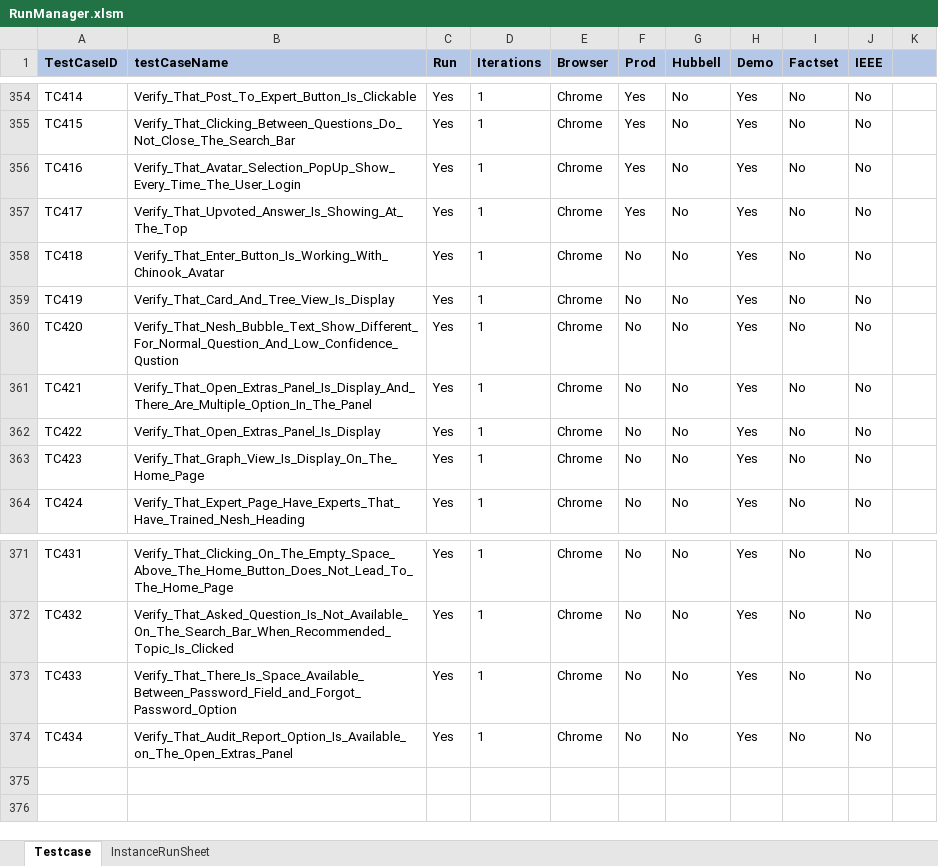
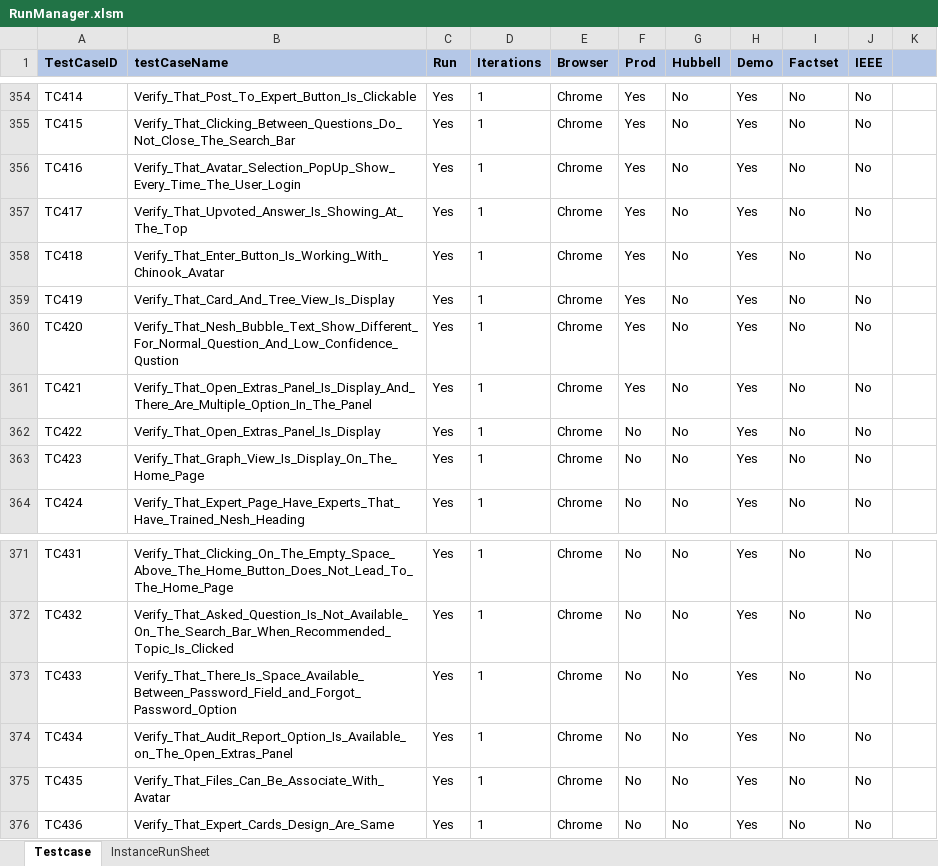
Before and after one commit to ReepuShah/Automation-UI, an Excel workbook: RunManager.xlsm, sheet Testcase, drawn as a sheet; only a part is shown, gaps mark what is left out; values as stored, in another font and other column widths than the file's, no borders; the diff names each change by its address in the sheet, - before the commit and + after, or states it on an @@ line.

```diff
--- a/RunManager.xlsm (sheet Testcase)
+++ b/RunManager.xlsm (sheet Testcase)
-F358:F361 (Prod): No
+F358:F361 (Prod): Yes
+row 375: TC435 | Verify_That_Files_Can_Be_Associate_With_Avatar | Yes | 1 | Chrome | No | No | Yes | No | No
+row 376: TC436 | Verify_That_Expert_Cards_Design_Are_Same | Yes | 1 | Chrome | No | No | Yes | No | No
```
Also changed, not shown: sheet InstanceRunSheet, Prod_TestData.xlsx, QA_TestData.xlsx, 15 other files.
